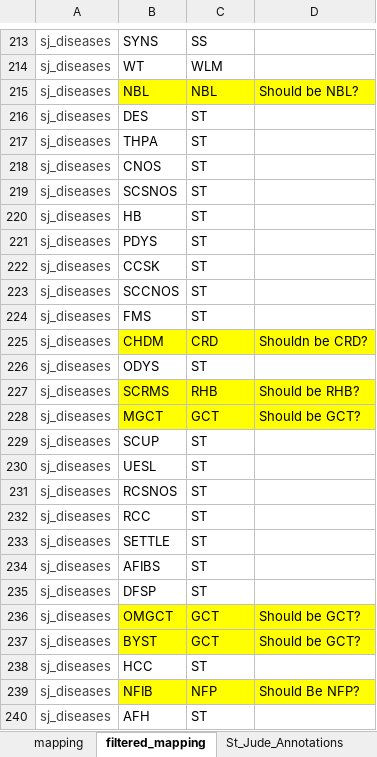
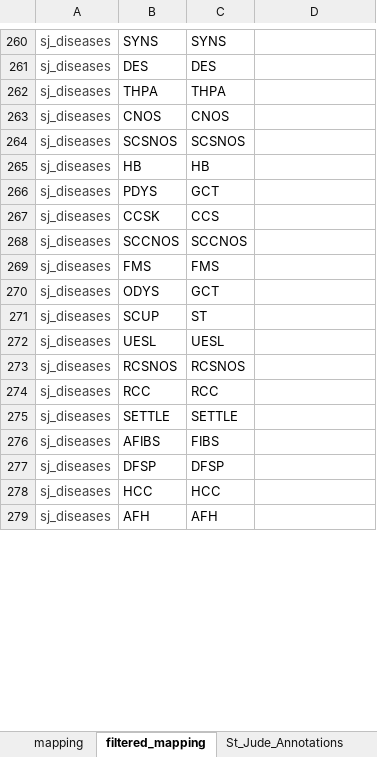
Before and after one commit to auberginekenobi/pedpancan_ecdna, an Excel workbook: data/source/pedpancan_mapping.xlsx, sheet filtered_mapping, drawn as a sheet; only a part is shown, gaps mark what is left out; values as stored, in another font and other column widths than the file's, no borders; removed rows and columns are numbered as before the commit, all else as after; the diff covers the shown part only; the diff names each change by its address in the sheet, - before the commit and + after, or states it on an @@ line.

Commit message:
mapping updates

```diff
--- a/data/source/pedpancan_mapping.xlsx (sheet filtered_mapping)
+++ b/data/source/pedpancan_mapping.xlsx (sheet filtered_mapping)
-C260: SS
+C260: SYNS
-row 214: sj_diseases | WT | WLM
-row 215: sj_diseases | NBL | NBL | Should be NBL?
-C261: ST
+C261: DES
-C262: ST
+C262: THPA
-C263: ST
+C263: CNOS
-C264: ST
+C264: SCSNOS
-C265: ST
+C265: HB
-C266: ST
+C266: GCT
-C267: ST
+C267: CCS
-C268: ST
+C268: SCCNOS
-C269: ST
+C269: FMS
-row 225: sj_diseases | CHDM | CRD | Shouldn be CRD?
-C270: ST
+C270: GCT
-row 227: sj_diseases | SCRMS | RHB | Should be RHB?
-row 228: sj_diseases | MGCT | GCT | Should be GCT?
-C272: ST
+C272: UESL
-C273: ST
+C273: RCSNOS
-C274: ST
+C274: RCC
-C275: ST
+C275: SETTLE
-C276: ST
+C276: FIBS
-C277: ST
+C277: DFSP
-row 236: sj_diseases | OMGCT | GCT | Should be GCT?
-row 237: sj_diseases | BYST | GCT | Should be GCT?
-C278: ST
+C278: HCC
-row 239: sj_diseases | NFIB | NFP | Should Be NFP?
-C279: ST
+C279: AFH
```
Also changed, not shown: 61 added rows, 60 removed rows, 55 moved rows, 21 edited cells and cell formats elsewhere in this sheet, 2 other files.
